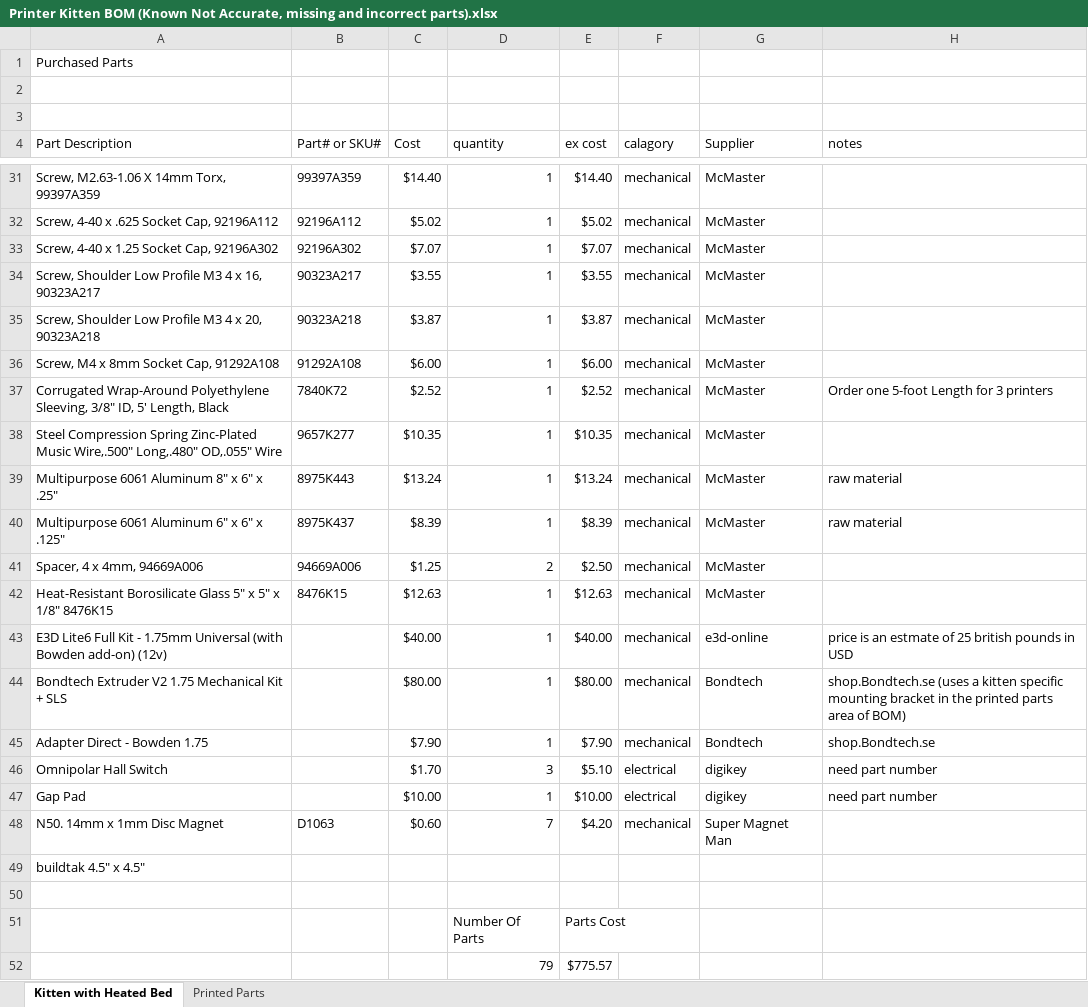
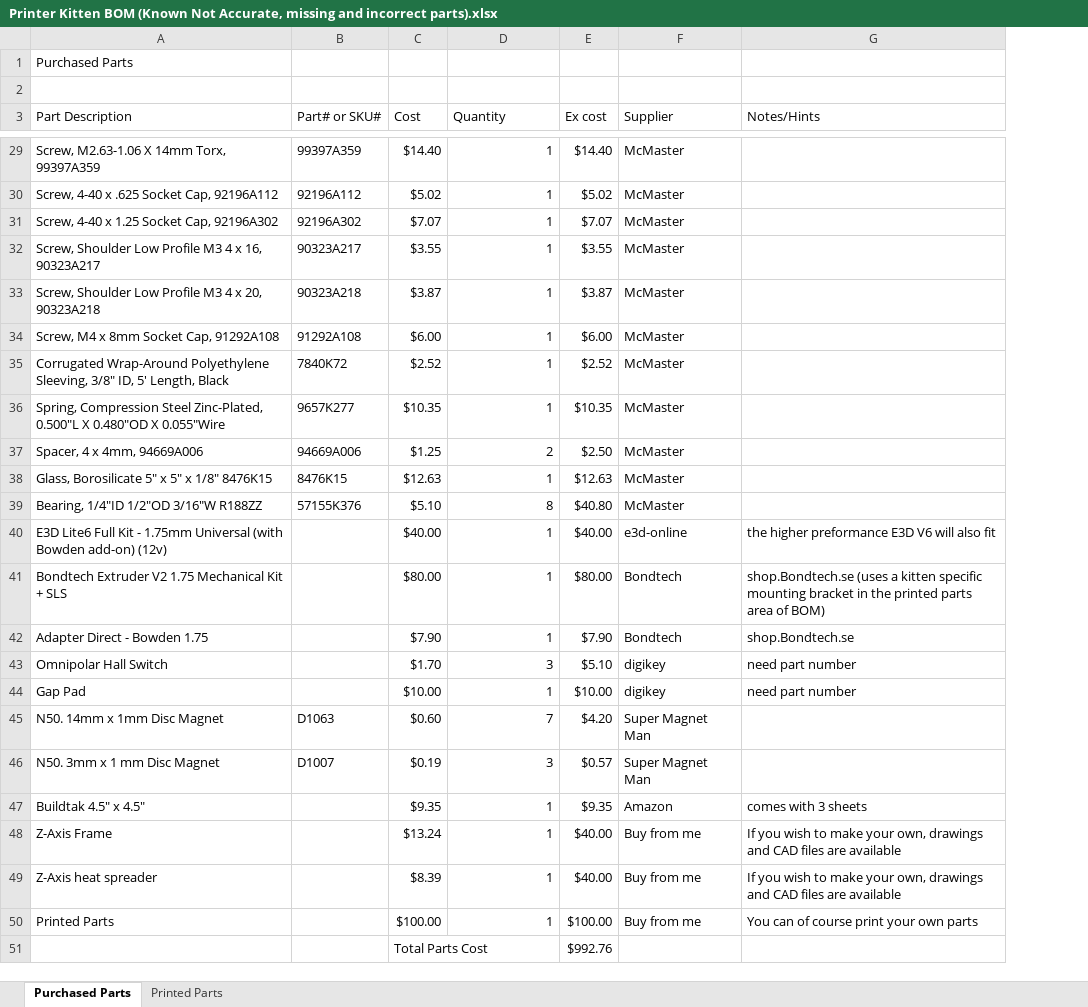
Before and after one commit to woolfepr/Printer-Kitten, an Excel workbook: Bill Of Materials/Printer Kitten BOM (Known Not Accurate, missing and incorrect parts).xlsx, sheet Purchased Parts, drawn as a sheet; only a part is shown, gaps mark what is left out; values as stored, in another font and other column widths than the file's, no cell formats; removed rows and columns are numbered as before the commit, all else as after; the diff covers the shown part only; the diff names each change by its address in the sheet, - before the commit and + after, or states it on an @@ line.

```diff
--- a/Bill Of Materials/Printer Kitten BOM (Known Not Accurate, missing and incorrect parts).xlsx (sheet Purchased Parts)
+++ b/Bill Of Materials/Printer Kitten BOM (Known Not Accurate, missing and incorrect parts).xlsx (sheet Purchased Parts)
-sheet tab: Kitten with Heated Bed
+sheet tab: Purchased Parts
-column F (calagory), rows 31-38: all mechanical; rows 41-48: mechanical | mechanical | mechanical | mechanical | mechanical | electrical | electrical | mechanical
-row 3: (empty)
-D3: quantity
+D3: Quantity
-E3: ex cost
+E3: Ex cost
-G3: notes
+G3: Notes/Hints
-G35 (Notes/Hints): Order one 5-foot Length for 3 printers
+G35 (Notes/Hints): (empty)
-A36 (Part Description): Steel Compression Spring Zinc-Plated Music Wire,.500" Long,.480" OD,.055" Wire
+A36 (Part Description): Spring, Compression Steel Zinc-Plated, 0.500"L X 0.480"OD X 0.055"Wire
-row 39: Multipurpose 6061 Aluminum 8" x 6" x .25" | 8975K443 | $13.24 | 1 | $13.24 | mechanical | McMaster | raw material
-row 40: Multipurpose 6061 Aluminum 6" x 6" x .125" | 8975K437 | $8.39 | 1 | $8.39 | mechanical | McMaster | raw material
-A38 (Part Description): Heat-Resistant Borosilicate Glass 5" x…
+A38 (Part Description): Glass, Borosilicate 5" x…
+row 39: Bearing, 1/4"ID 1/2"OD 3/16"W R188ZZ | 57155K376 | $5.10 | 8 | $40.80 | McMaster
-G40 (Notes/Hints): price is an estmate of 25 british pounds in USD
+G40 (Notes/Hints): the higher preformance E3D V6 will also fit
-row 49: buildtak 4.5" x 4.5"
-row 46: (empty)
+row 46: N50. 3mm x 1 mm Disc Magnet | D1007 | $0.19 | 3 | $0.57 | Super Magnet Man
-row 51:  |  |  | Number Of Parts | Parts Cost
-row 52:  |  |  | 79 | $775.57
+row 47: Buildtak 4.5" x 4.5" |  | $9.35 | 1 | $9.35 | Amazon | comes with 3 sheets
+row 48: Z-Axis Frame |  | $13.24 | 1 | $40.00 | Buy from me | If you wish to make your own, drawings and CAD files are available
+row 49: Z-Axis heat spreader |  | $8.39 | 1 | $40.00 | Buy from me | If you wish to make your own, drawings and CAD files are available
+row 50: Printed Parts |  | $100.00 | 1 | $100.00 | Buy from me | You can of course print your own parts
+row 51:  |  | Total Parts Cost |  | $992.76
```
Also changed, not shown: 3 added rows, 4 removed rows and 13 edited cells elsewhere in this sheet, sheet Printed Parts, cell formats, formulas that keep their value, 2 other files.
